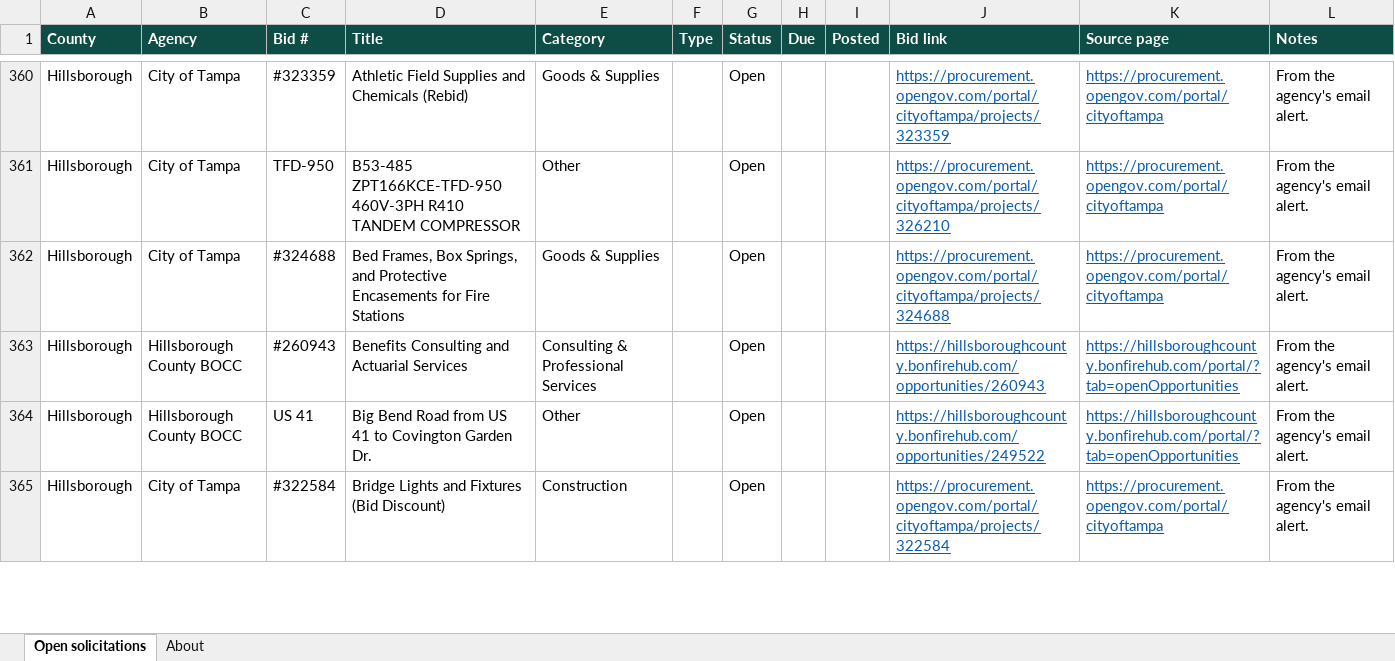
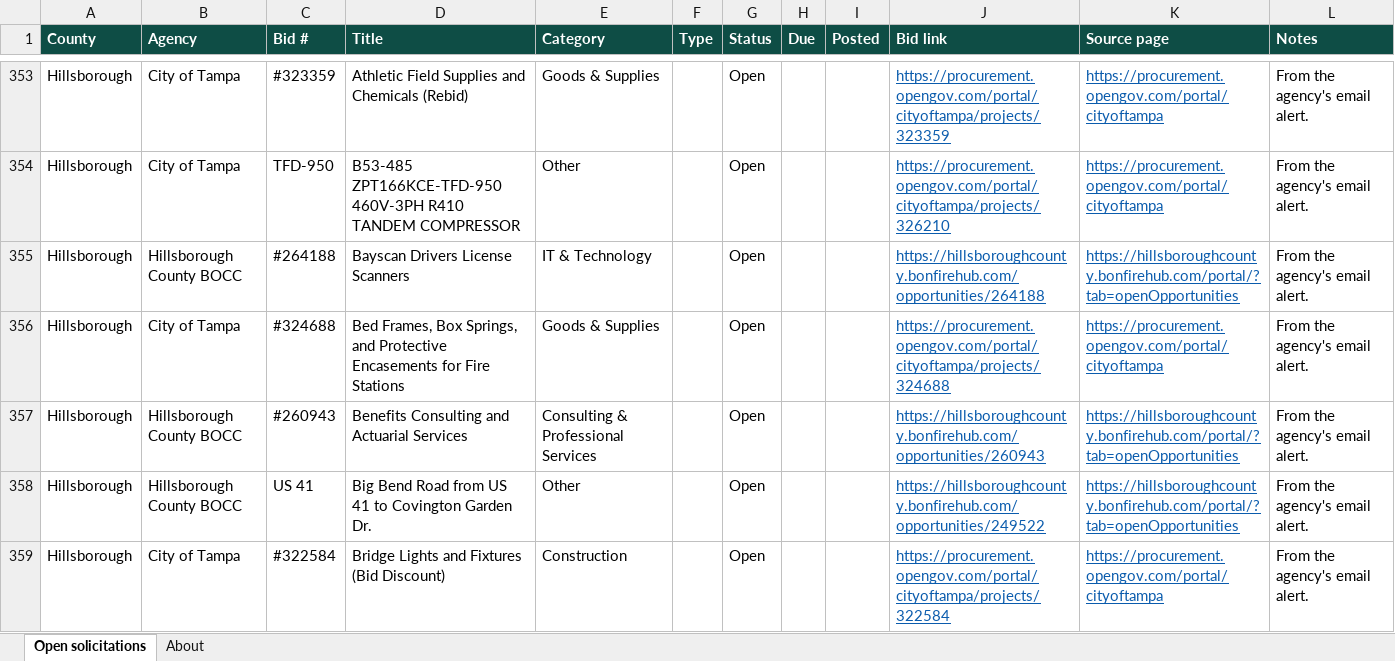
Before and after one commit to dianarodos/floridabids, an Excel workbook: site/data/florida-open-bids.xlsx, sheet Open solicitations, drawn as a sheet; only a part is shown, gaps mark what is left out; values as stored, in another font and other column widths than the file's, no borders; the diff covers the shown part only; the diff names each change by its address in the sheet, - before the commit and + after, or states it on an @@ line.

```diff
--- a/site/data/florida-open-bids.xlsx (sheet Open solicitations)
+++ b/site/data/florida-open-bids.xlsx (sheet Open solicitations)
+row 355: Hillsborough | Hillsborough County BOCC | #264188 | Bayscan Drivers License Scanners | IT & Technology |  | Open |  |  | https://hillsboroughcounty.bonfirehub.com/opportunities/264188 | https://hillsboroughcounty.bonfirehub.com/portal/?tab=openOpportunities | From the agency's email alert.
```
Also changed, not shown: 16 added rows and 19 removed rows elsewhere in this sheet, sheet About, 9 other files.
